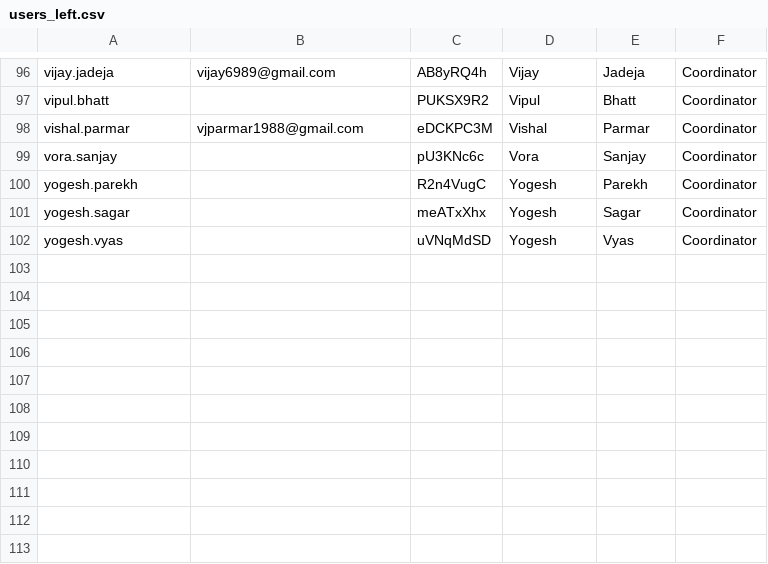
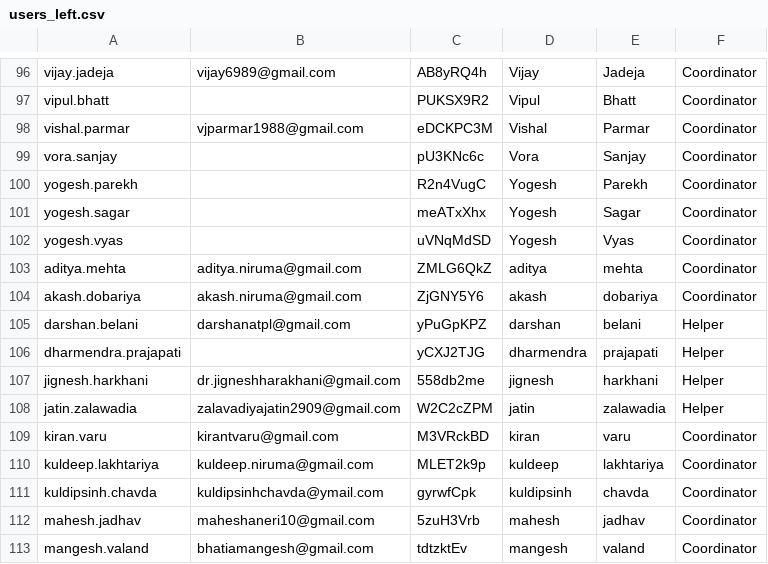
Before and after one commit to hitarthdoc/MHT-Portal, a CSV file: users_left.csv, drawn as a sheet; only a part is shown, gaps mark what is left out.

```diff
--- a/users_left.csv
+++ b/users_left.csv
@@ -102 +102,12 @@ yogesh.sagar,,meATxXhx,Yogesh,Sagar,Coordinator
 yogesh.vyas,,uVNqMdSD,Yogesh,Vyas,Coordinator
+aditya.mehta,aditya.niruma@gmail.com,ZMLG6QkZ,aditya,mehta,Coordinator
+akash.dobariya,akash.niruma@gmail.com,ZjGNY5Y6,akash,dobariya,Coordinator
+darshan.belani,darshanatpl@gmail.com,yPuGpKPZ,darshan,belani,Helper
+dharmendra.prajapati,,yCXJ2TJG,dharmendra,prajapati,Helper
+jignesh.harkhani,dr.jigneshharakhani@gmail.com,558db2me,jignesh,harkhani,Helper
+jatin.zalawadia,zalavadiyajatin2909@gmail.com,W2C2cZPM,jatin,zalawadia,Helper
+kiran.varu,kirantvaru@gmail.com,M3VRckBD,kiran,varu,Coordinator
+kuldeep.lakhtariya,kuldeep.niruma@gmail.com,MLET2k9p,kuldeep,lakhtariya,Coordinator
+kuldipsinh.chavda,kuldipsinhchavda@ymail.com,gyrwfCpk,kuldipsinh,chavda,Coordinator
+mahesh.jadhav,maheshaneri10@gmail.com,5zuH3Vrb,mahesh,jadhav,Coordinator
+mangesh.valand,bhatiamangesh@gmail.com,tdtzktEv,mangesh,valand,Coordinator
```
Also changed, not shown: 2 other files.
